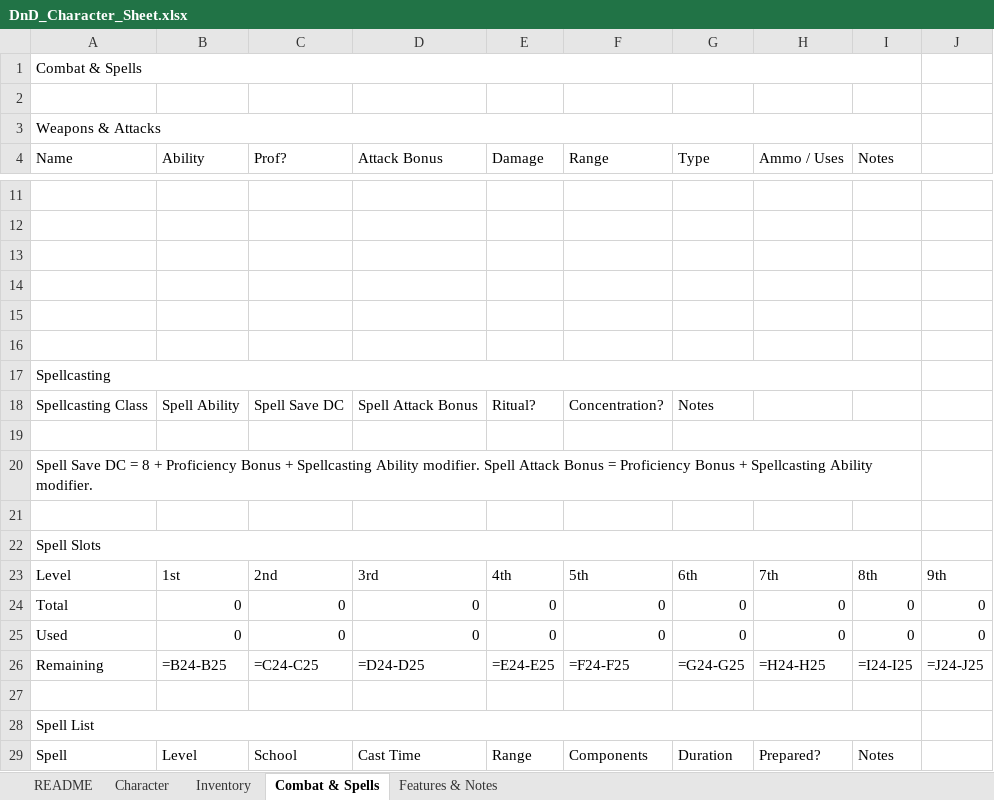
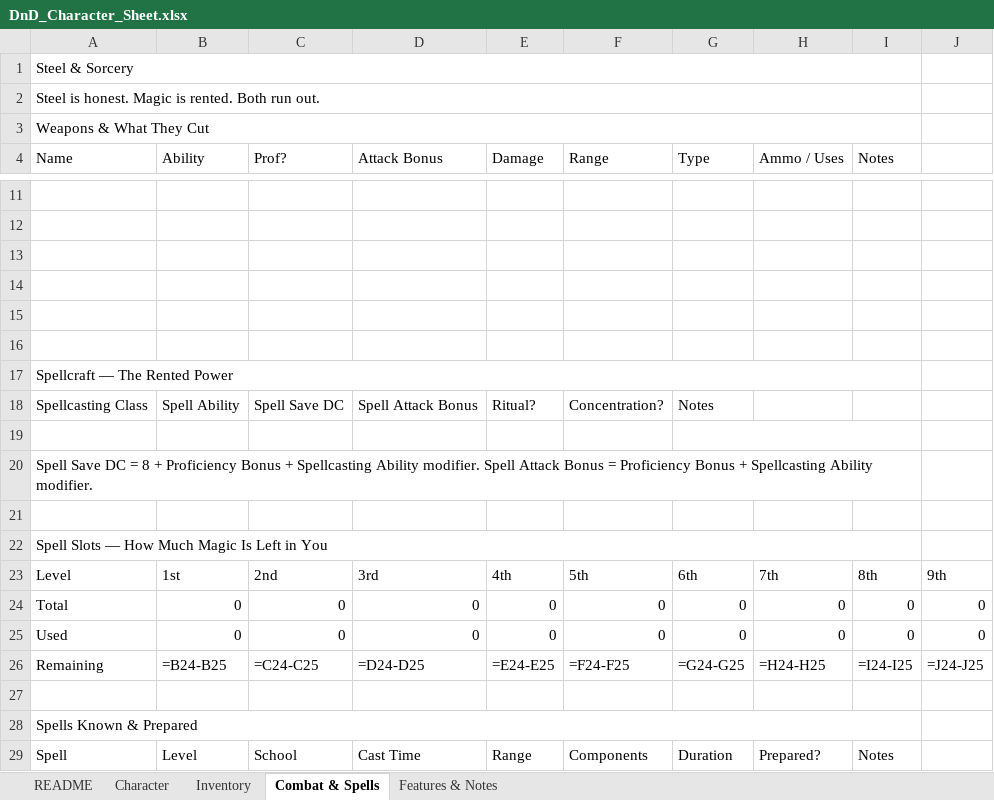
Before and after one commit to Lucasta-Lestat/DND-tools, an Excel workbook: DnD_Character_Sheet.xlsx, sheet Combat & Spells, drawn as a sheet; only a part is shown, gaps mark what is left out; values as stored, in another font and other column widths than the file's, no cell formats; formulas without a stored value are shown as written; the diff names each change by its address in the sheet, - before the commit and + after, or states it on an @@ line.

```diff
--- a/DnD_Character_Sheet.xlsx (sheet Combat & Spells)
+++ b/DnD_Character_Sheet.xlsx (sheet Combat & Spells)
-A1 (Name): Combat & Spells
+A1 (Name): Steel & Sorcery
-A2 (Name): (empty)
+A2 (Name): Steel is honest. Magic is rented. Both run out.
+A2:I2 merged
-A3 (Name): Weapons & Attacks
+A3 (Name): Weapons & What They Cut
-A17 (Name): Spellcasting
+A17 (Name): Spellcraft — The Rented Power
-A22 (Name): Spell Slots
+A22 (Name): Spell Slots — How Much Magic Is Left in You
-A28 (Name): Spell List
+A28 (Name): Spells Known & Prepared
```
Also changed, not shown: sheet README, sheet Character, sheet Features & Notes, sheet Inventory, cell formats, 1 other file.
